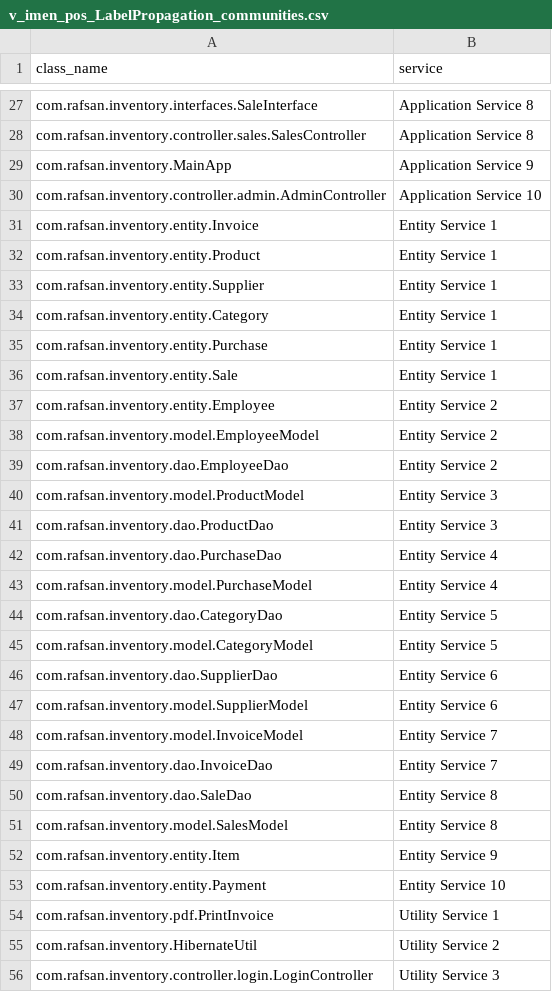
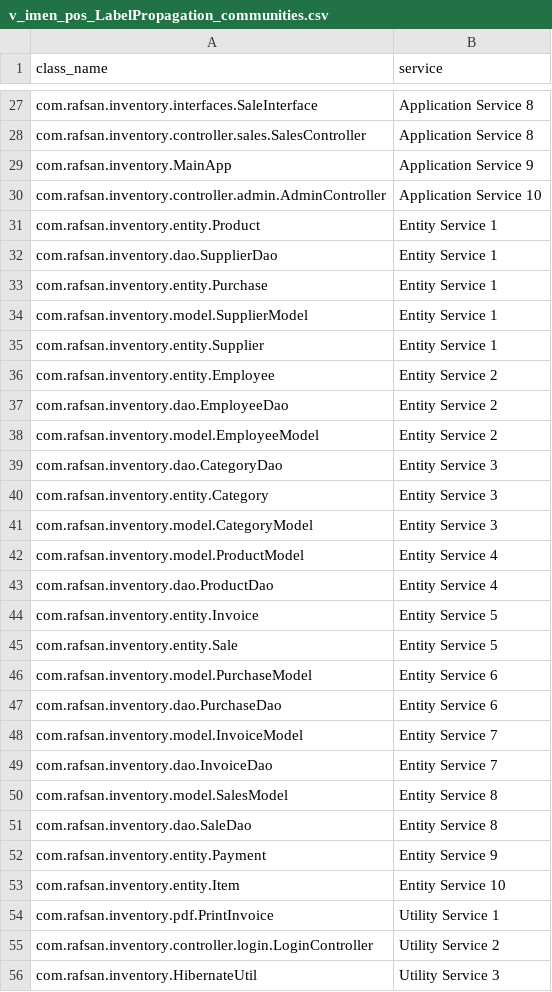
Before and after one commit to pobeaulieu/MicroserviceML, a CSV file: generated_data/phase2_service_clustering/v_imen_pos_LabelPropagation_communities.csv, drawn as a sheet; only a part is shown, gaps mark what is left out.

```diff
--- a/generated_data/phase2_service_clustering/v_imen_pos_LabelPropagation_communities.csv
+++ b/generated_data/phase2_service_clustering/v_imen_pos_LabelPropagation_communities.csv
@@ -30,27 +30,27 @@ com.rafsan.inventory.MainApp,Application Service 9
 com.rafsan.inventory.controller.admin.AdminController,Application Service 10
-com.rafsan.inventory.entity.Invoice,Entity Service 1
 com.rafsan.inventory.entity.Product,Entity Service 1
+com.rafsan.inventory.dao.SupplierDao,Entity Service 1
+com.rafsan.inventory.entity.Purchase,Entity Service 1
+com.rafsan.inventory.model.SupplierModel,Entity Service 1
 com.rafsan.inventory.entity.Supplier,Entity Service 1
-com.rafsan.inventory.entity.Category,Entity Service 1
-com.rafsan.inventory.entity.Purchase,Entity Service 1
-com.rafsan.inventory.entity.Sale,Entity Service 1
 com.rafsan.inventory.entity.Employee,Entity Service 2
+com.rafsan.inventory.dao.EmployeeDao,Entity Service 2
 com.rafsan.inventory.model.EmployeeModel,Entity Service 2
-com.rafsan.inventory.dao.EmployeeDao,Entity Service 2
-com.rafsan.inventory.model.ProductModel,Entity Service 3
-com.rafsan.inventory.dao.ProductDao,Entity Service 3
-com.rafsan.inventory.dao.PurchaseDao,Entity Service 4
-com.rafsan.inventory.model.PurchaseModel,Entity Service 4
-com.rafsan.inventory.dao.CategoryDao,Entity Service 5
-com.rafsan.inventory.model.CategoryModel,Entity Service 5
-com.rafsan.inventory.dao.SupplierDao,Entity Service 6
-com.rafsan.inventory.model.SupplierModel,Entity Service 6
+com.rafsan.inventory.dao.CategoryDao,Entity Service 3
+com.rafsan.inventory.entity.Category,Entity Service 3
+com.rafsan.inventory.model.CategoryModel,Entity Service 3
+com.rafsan.inventory.model.ProductModel,Entity Service 4
+com.rafsan.inventory.dao.ProductDao,Entity Service 4
+com.rafsan.inventory.entity.Invoice,Entity Service 5
+com.rafsan.inventory.entity.Sale,Entity Service 5
+com.rafsan.inventory.model.PurchaseModel,Entity Service 6
+com.rafsan.inventory.dao.PurchaseDao,Entity Service 6
 com.rafsan.inventory.model.InvoiceModel,Entity Service 7
 com.rafsan.inventory.dao.InvoiceDao,Entity Service 7
+com.rafsan.inventory.model.SalesModel,Entity Service 8
 com.rafsan.inventory.dao.SaleDao,Entity Service 8
-com.rafsan.inventory.model.SalesModel,Entity Service 8
-com.rafsan.inventory.entity.Item,Entity Service 9
-com.rafsan.inventory.entity.Payment,Entity Service 10
+com.rafsan.inventory.entity.Payment,Entity Service 9
+com.rafsan.inventory.entity.Item,Entity Service 10
 com.rafsan.inventory.pdf.PrintInvoice,Utility Service 1
-com.rafsan.inventory.HibernateUtil,Utility Service 2
-com.rafsan.inventory.controller.login.LoginController,Utility Service 3
+com.rafsan.inventory.controller.login.LoginController,Utility Service 2
+com.rafsan.inventory.HibernateUtil,Utility Service 3
```
Also changed, not shown: generated_data/phase2_service_clustering/v_imen_pos_FastGreedy_communities.csv, generated_data/phase2_service_clustering/v_imen_pos_GirvanNewman_communities.csv, 9 other files.
